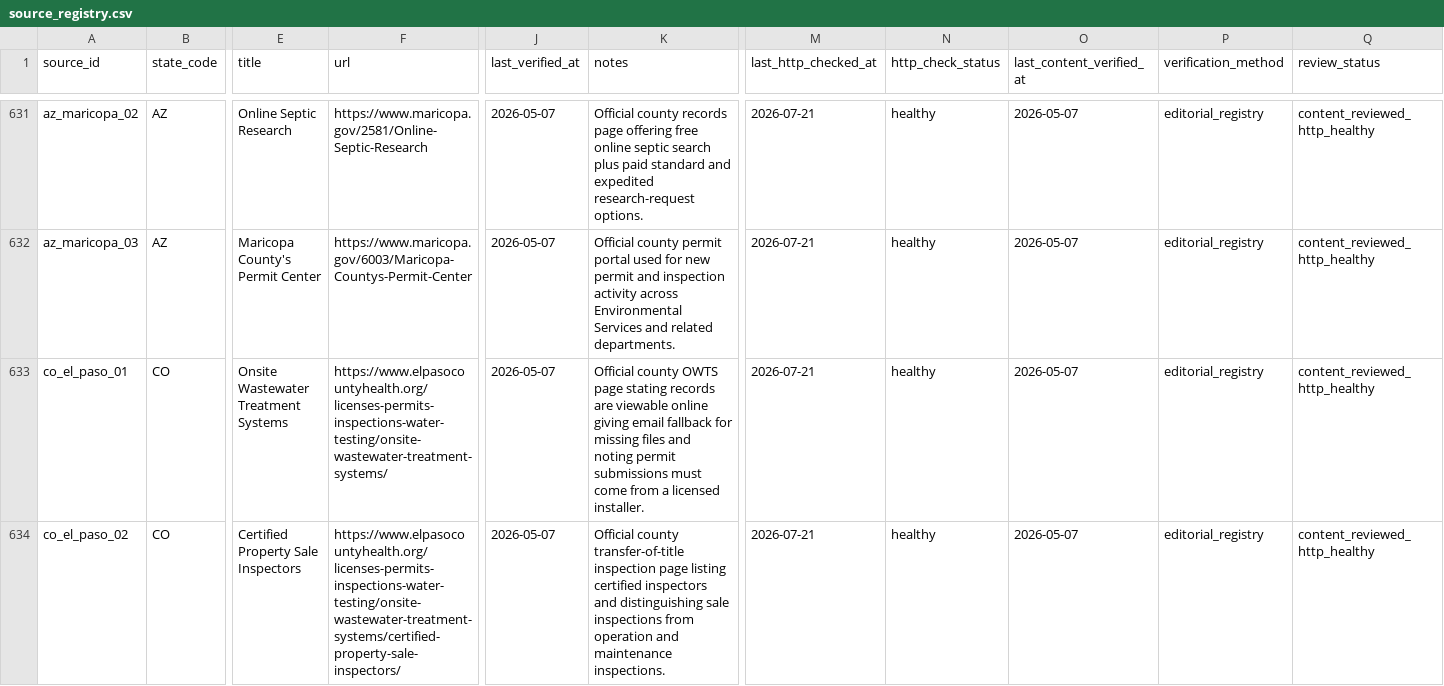
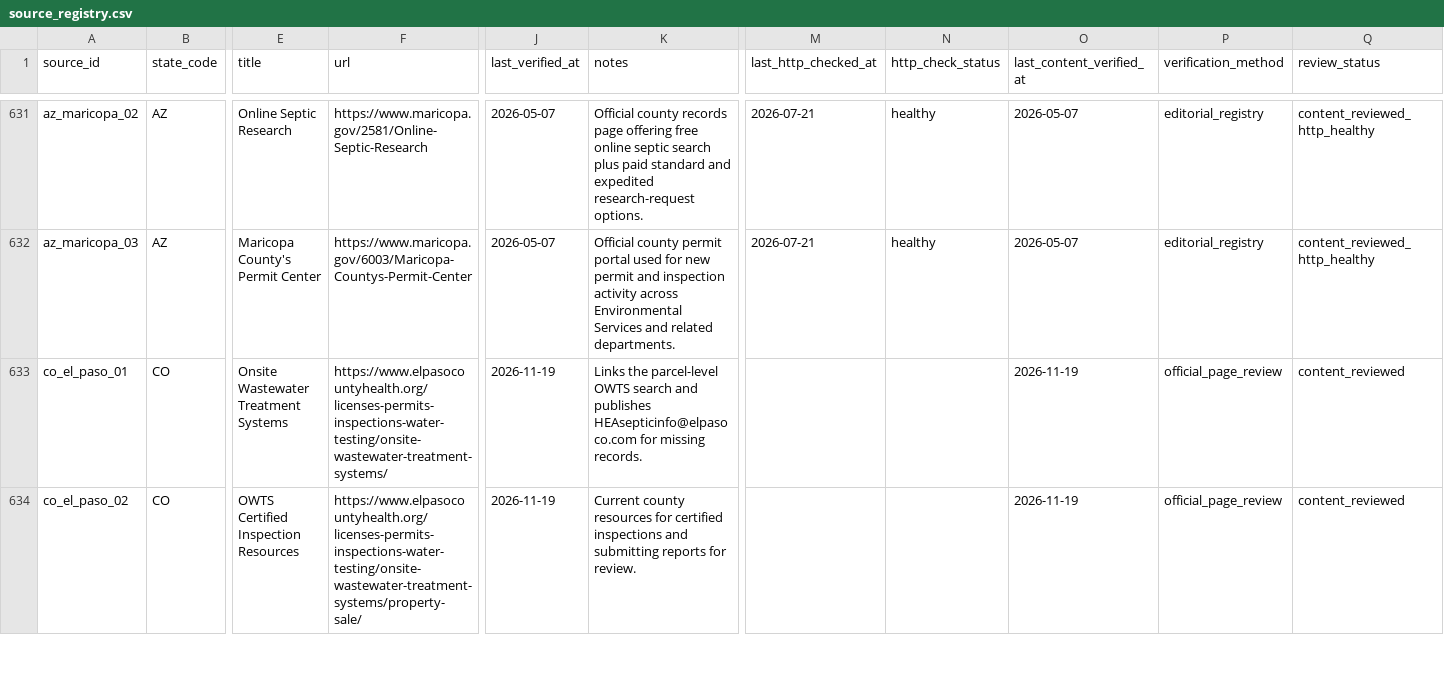
Before and after one commit to ichbinhyeok/septic, a CSV file: data/raw/source_registry.csv, drawn as a sheet; only a part is shown, gaps mark what is left out; the diff covers the shown part only; the diff names each change by its address in the sheet, - before the commit and + after, or states it on an @@ line.

Commit message:
Connect El Paso and U.S. septic permit searches

```diff
--- a/data/raw/source_registry.csv
+++ b/data/raw/source_registry.csv
-J633:J634 (last_verified_at): 2026-05-07
+J633:J634 (last_verified_at): 2026-11-19
-K633 (notes): Official county OWTS page stating records are viewable online giving email fallback for missing files and noting permit submissions must come from a licensed installer.
+K633 (notes): Links the parcel-level OWTS search and publishes HEAsepticinfo@elpasoco.com for missing records.
-M633:M634 (last_http_checked_at): 2026-07-21
+M633:M634 (last_http_checked_at): (empty)
-N633:N634 (http_check_status): healthy
+N633:N634 (http_check_status): (empty)
-O633:O634 (last_content_verified_at): 2026-05-07
+O633:O634 (last_content_verified_at): 2026-11-19
-P633:P634 (verification_method): editorial_registry
+P633:P634 (verification_method): official_page_review
-Q633:Q634 (review_status): content_reviewed_http_healthy
+Q633:Q634 (review_status): content_reviewed
-E634 (title): Certified Property Sale Inspectors
+E634 (title): OWTS Certified Inspection Resources
-F634 (url): https://www.elpasocountyhealth.org/licenses-permits-inspections-water-testing/onsite-wastewater-treatment-systems/certified-property-sale-inspectors/
+F634 (url): https://www.elpasocountyhealth.org/licenses-permits-inspections-water-testing/onsite-wastewater-treatment-systems/property-sale/
-K634 (notes): Official county transfer-of-title inspection page listing certified inspectors and distinguishing sale inspections from operation and maintenance inspections.
+K634 (notes): Current county resources for certified inspections and submitting reports for review.
```
Also changed, not shown: 1 added row and 7 edited cells elsewhere in this file, 10 other files.
